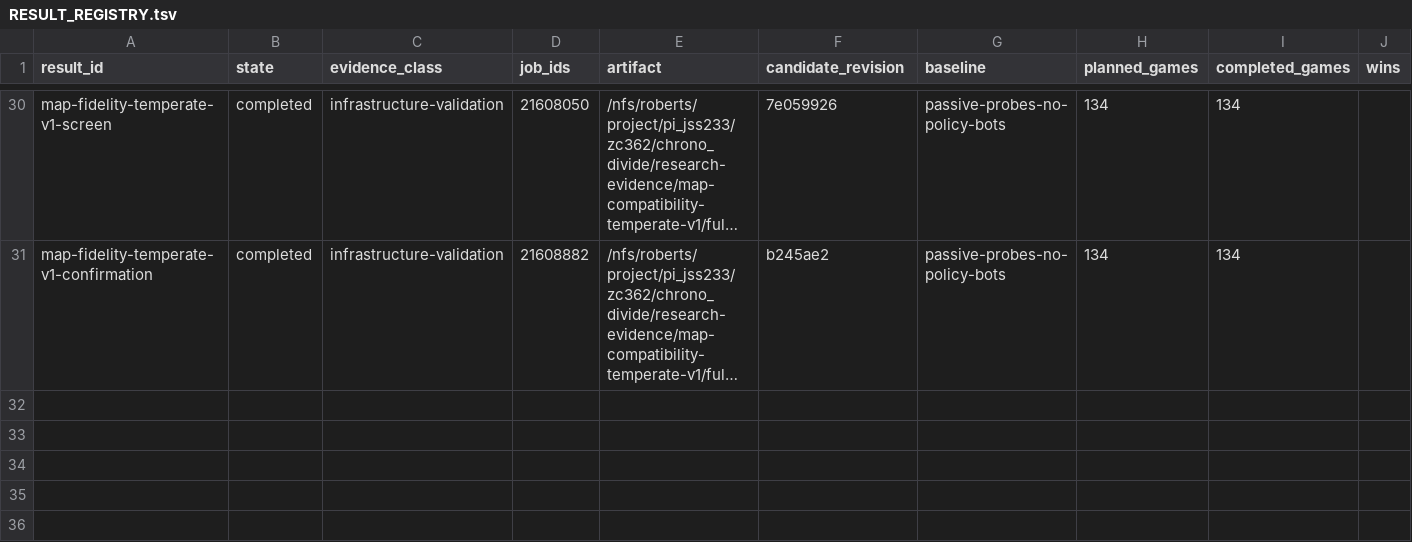
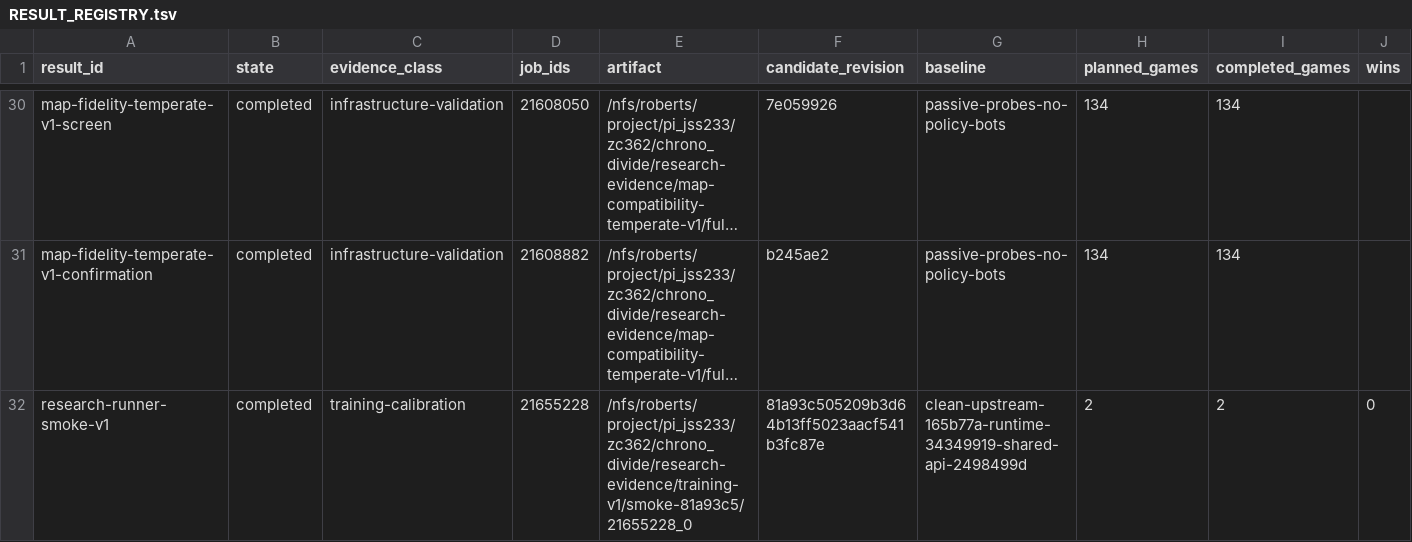
Before and after one commit to Sasha-Cui/supalosa-chronodivide-bot, a TSV file: research/RESULT_REGISTRY.tsv, drawn as a sheet; only a part is shown, gaps mark what is left out; long unchanged cells end in …; rows hold the shown columns only; the diff names each change by its address in the sheet, - before the commit and + after, or states it on an @@ line.

```diff
--- a/research/RESULT_REGISTRY.tsv
+++ b/research/RESULT_REGISTRY.tsv
+row 32: research-runner-smoke-v1 | completed | training-calibration | 21655228 | /nfs/roberts/project/pi_jss233/zc362/chrono_divide/research-evidence/training-v1/smoke-81a93c5/21655228_0 | 81a93c505209b3d64b13ff5023aacf541b3fc87e | clean-upstream-165b77a-runtime-34349919-shared-api-2498499d | 2 | 2 | 0
```
Also changed, not shown: 4 other files.
